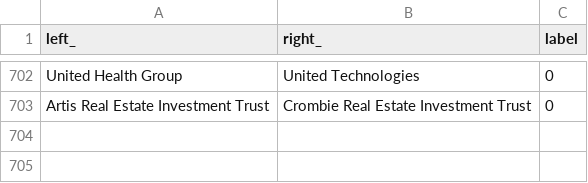
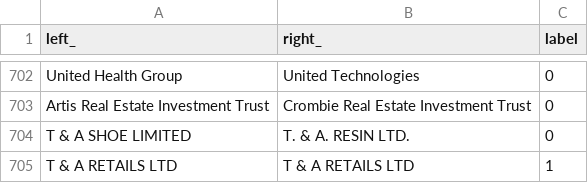
Before and after one commit to Xhst/data-engineering-projects, a CSV file: project-5/src/dataset/company_pairs.csv, drawn as a sheet; only a part is shown, gaps mark what is left out; the diff names each change by its address in the sheet, - before the commit and + after, or states it on an @@ line.

Commit message:
ch(project5): new data

```diff
--- a/project-5/src/dataset/company_pairs.csv
+++ b/project-5/src/dataset/company_pairs.csv
+row 704: T & A SHOE LIMITED | T. & A. RESIN LTD. | 0
+row 705: T & A RETAILS LTD | T & A RETAILS LTD | 1
```
